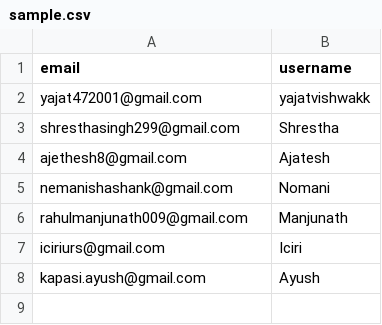
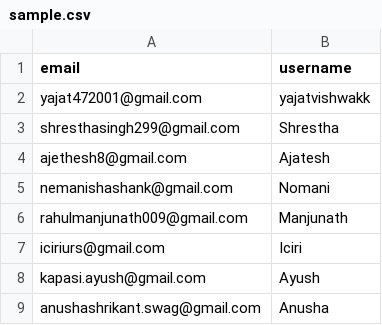
Before and after one commit to Renteefy/backend-obsolete, a CSV file: sample.csv, drawn as a sheet.

```diff
--- a/sample.csv
+++ b/sample.csv
@@ -8 +8,2 @@ iciriurs@gmail.com,Iciri
 kapasi.ayush@gmail.com,Ayush
+anushashrikant.swag@gmail.com,Anusha
```
Also changed, not shown: 2 other files.
